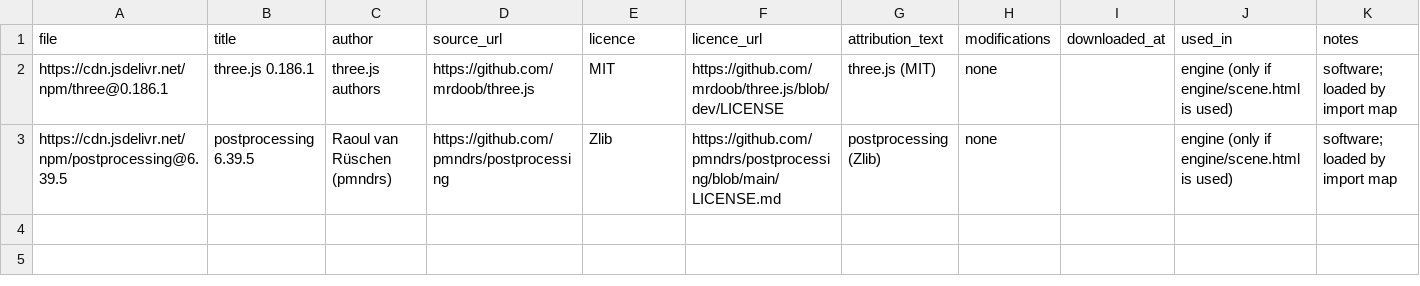
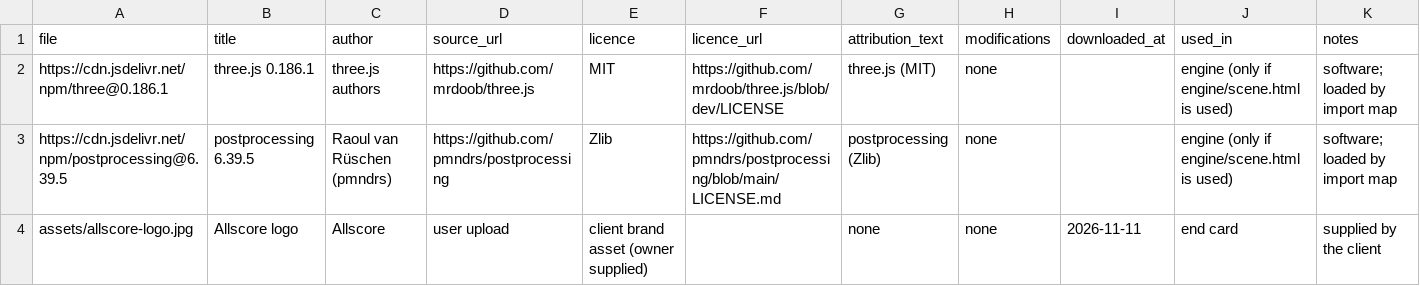
Before and after one commit to karaksundasi-web/scoredeneme, a CSV file: sifirdan-zirveye/LICENSES.csv, drawn as a sheet.

```diff
--- a/sifirdan-zirveye/LICENSES.csv
+++ b/sifirdan-zirveye/LICENSES.csv
@@ -3 +3,2 @@ https://cdn.jsdelivr.net/npm/three@0.186.1,three.js 0.186.1,three.js authors,htt
 https://cdn.jsdelivr.net/npm/postprocessing@6.39.5,postprocessing 6.39.5,Raoul van Rüschen (pmndrs),https://github.com/pmndrs/postprocessing,Zlib,https://github.com/pmndrs/postprocessing/blob/main/LICENSE.md,postprocessing (Zlib),none,,engine (only if engine/scene.html is used),software; loaded by import map
+assets/allscore-logo.jpg,Allscore logo,Allscore,user upload,client brand asset (owner supplied),,none,none,2026-11-11,end card,supplied by the client
```
Also changed, not shown: 1 other file.
